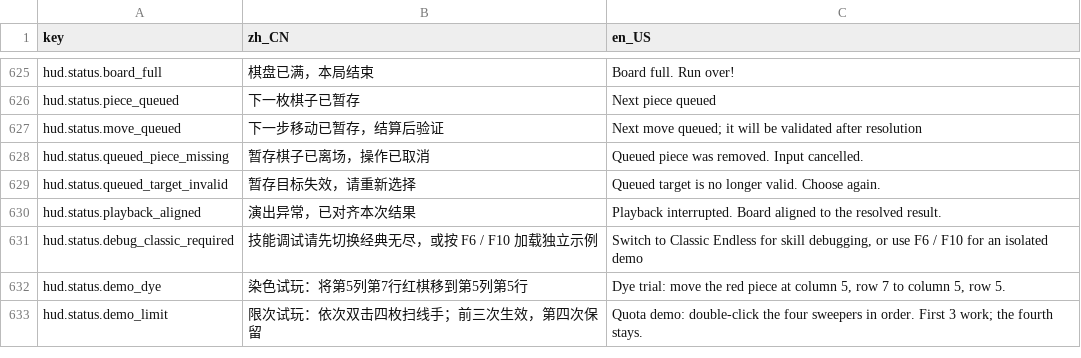
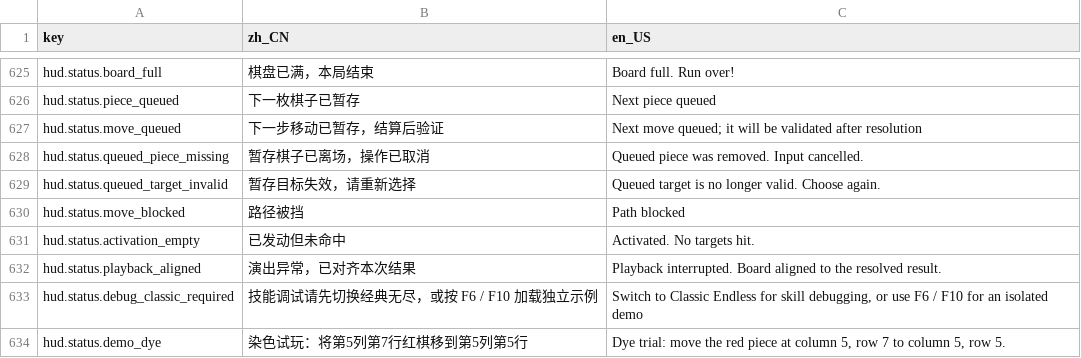
Before and after one commit to LiGameAcademy/GodotRogueMatcher, a CSV file: localization/game.csv, drawn as a sheet; only a part is shown, gaps mark what is left out; the shorter side is filled out with more unchanged rows.

```diff
--- a/localization/game.csv
+++ b/localization/game.csv
@@ -971,2 +971,4 @@ hud.status.queued_piece_missing,暂存棋子已离场，操作已取消,Queued p
 hud.status.queued_target_invalid,暂存目标失效，请重新选择,Queued target is no longer valid. Choose again.
+hud.status.move_blocked,路径被挡,Path blocked
+hud.status.activation_empty,已发动但未命中,Activated. No targets hit.
 hud.status.playback_aligned,演出异常，已对齐本次结果,Playback interrupted. Board aligned to the resolved result.
```
Also changed, not shown: 20 other files.
